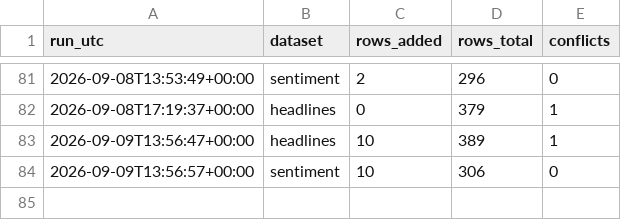
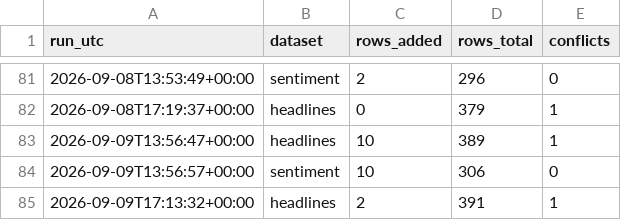
Before and after one commit to Aabaran7/nepse-forecast, a CSV file: data-mirror/news/_manifest.csv, drawn as a sheet; only a part is shown, gaps mark what is left out; the diff names each change by its address in the sheet, - before the commit and + after, or states it on an @@ line.

```diff
--- a/data-mirror/news/_manifest.csv
+++ b/data-mirror/news/_manifest.csv
+row 85: 2026-09-09T17:13:32+00:00 | headlines | 2 | 391 | 1
```
Also changed, not shown: data-mirror/archive/_manifest.csv, data-mirror/news/headlines.csv, 2 other files.
